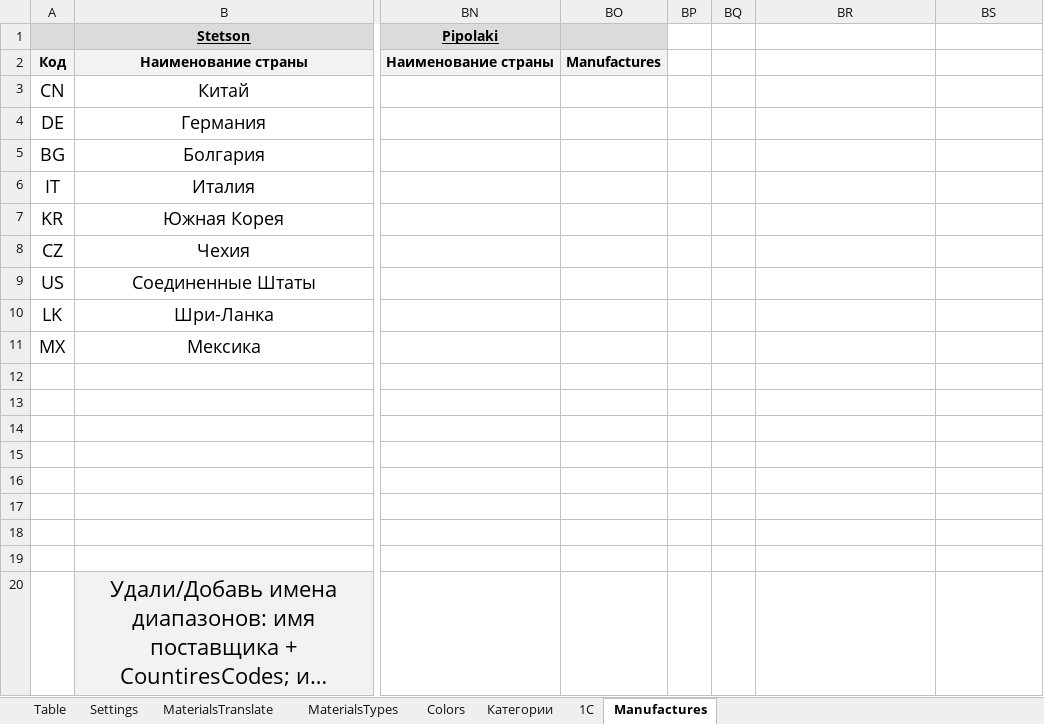
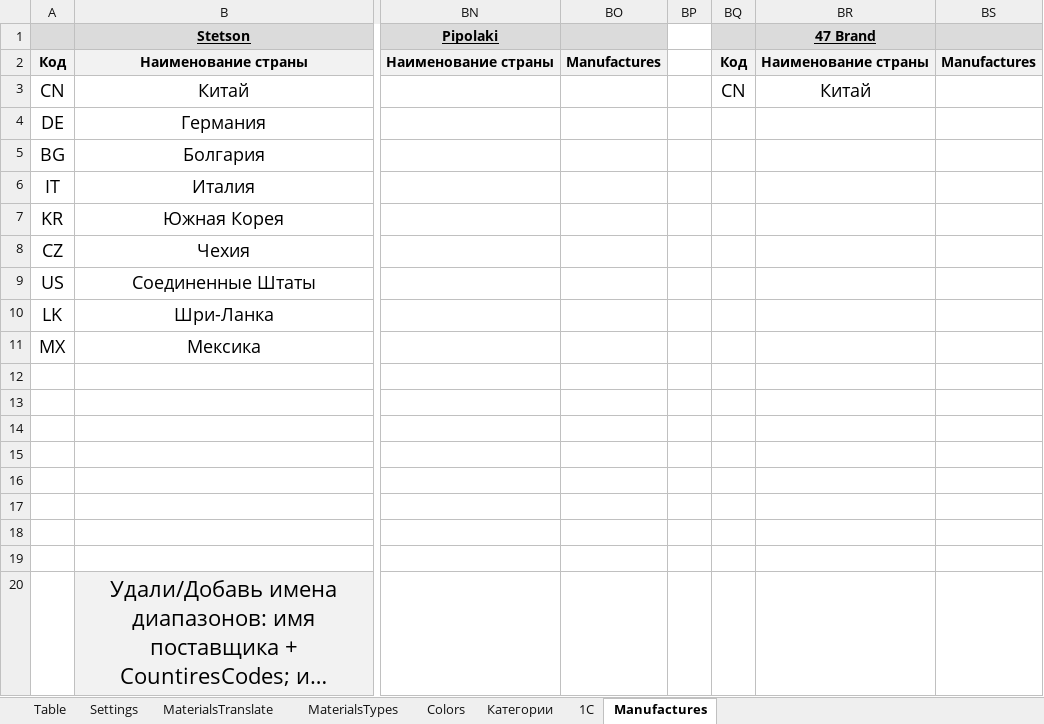
Before and after one commit to seyanaracore/HatsAndCaps, an Excel workbook: Excel/Tech_v5.5.xlsm, sheet Manufactures, drawn as a sheet; only a part is shown, gaps mark what is left out; long unchanged cells end in …; values as stored, in another font and other column widths than the file's, no borders; conditional formats not drawn; the diff names each change by its address in the sheet, - before the commit and + after, or states it on an @@ line.

Commit message:
Upd ContriesCodes, add 47Brands

```diff
--- a/Excel/Tech_v5.5.xlsm (sheet Manufactures)
+++ b/Excel/Tech_v5.5.xlsm (sheet Manufactures)
-BQ1:BS1 fill: none
+BQ1:BS1 fill: #DBDBDB
-BR1: (empty)
+BR1: 47 Brand
-BQ2: (empty)
+BQ2: Код
-BQ2:BS2 fill: none
+BQ2:BS2 fill: #F2F2F2
-BR2 (47 Brand): (empty)
+BR2 (47 Brand): Наименование страны
-BS2: (empty)
+BS2: Manufactures
-BQ3: (empty)
+BQ3: CN
-BR3 (47 Brand): (empty)
+BR3 (47 Brand): Китай
```
Also changed, not shown: sheet 1C, sheet Settings, formulas that keep their value, hidden cells, charts or pictures, Excel/Bailey.xlsm.
